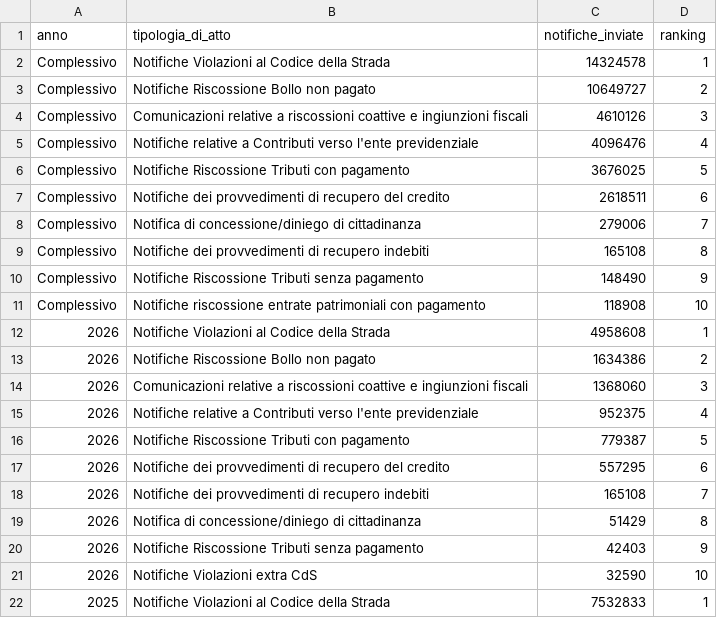
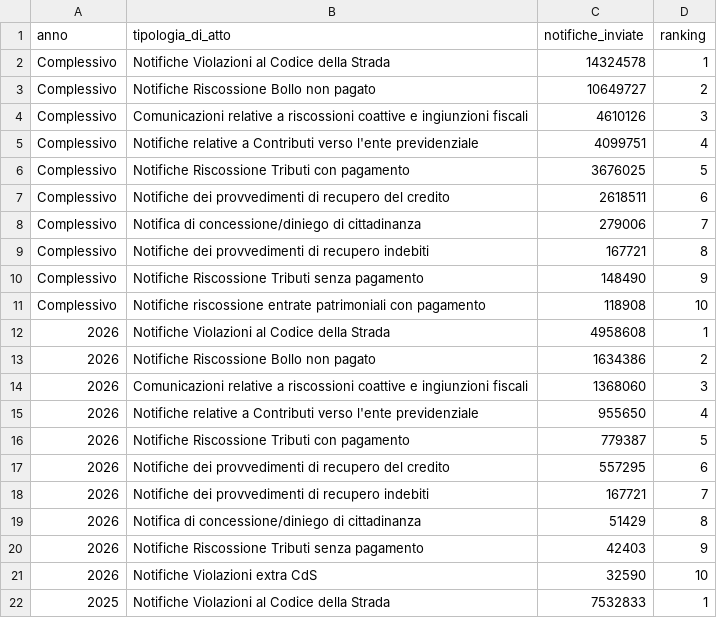
Before and after one commit to MiriamCrudeliniACN/pdnd_opendata, a CSV file: send/data/distribuzione_atti_notifiche.csv, drawn as a sheet; only a part is shown.

Commit message:
send/data/distribuzione_atti_notifiche.csv updated

```diff
--- a/send/data/distribuzione_atti_notifiche.csv
+++ b/send/data/distribuzione_atti_notifiche.csv
@@ -4,3 +4,3 @@ Complessivo,Notifiche Riscossione Bollo non pagato,10649727,2
 Complessivo,Comunicazioni relative a riscossioni coattive e ingiunzioni fiscali,4610126,3
-Complessivo,Notifiche relative a Contributi verso l'ente previdenziale,4096476,4
+Complessivo,Notifiche relative a Contributi verso l'ente previdenziale,4099751,4
 Complessivo,Notifiche Riscossione Tributi con pagamento,3676025,5
@@ -8,3 +8,3 @@ Complessivo,Notifiche dei provvedimenti di recupero del credito,2618511,6
 Complessivo,Notifica di concessione/diniego di cittadinanza,279006,7
-Complessivo,Notifiche dei provvedimenti di recupero indebiti,165108,8
+Complessivo,Notifiche dei provvedimenti di recupero indebiti,167721,8
 Complessivo,Notifiche Riscossione Tributi senza pagamento,148490,9
@@ -14,6 +14,6 @@ Complessivo,Notifiche riscossione entrate patrimoniali con pagamento,118908,10
 2026,Comunicazioni relative a riscossioni coattive e ingiunzioni fiscali,1368060,3
-2026,Notifiche relative a Contributi verso l'ente previdenziale,952375,4
+2026,Notifiche relative a Contributi verso l'ente previdenziale,955650,4
 2026,Notifiche Riscossione Tributi con pagamento,779387,5
 2026,Notifiche dei provvedimenti di recupero del credito,557295,6
-2026,Notifiche dei provvedimenti di recupero indebiti,165108,7
+2026,Notifiche dei provvedimenti di recupero indebiti,167721,7
 2026,Notifica di concessione/diniego di cittadinanza,51429,8
```
